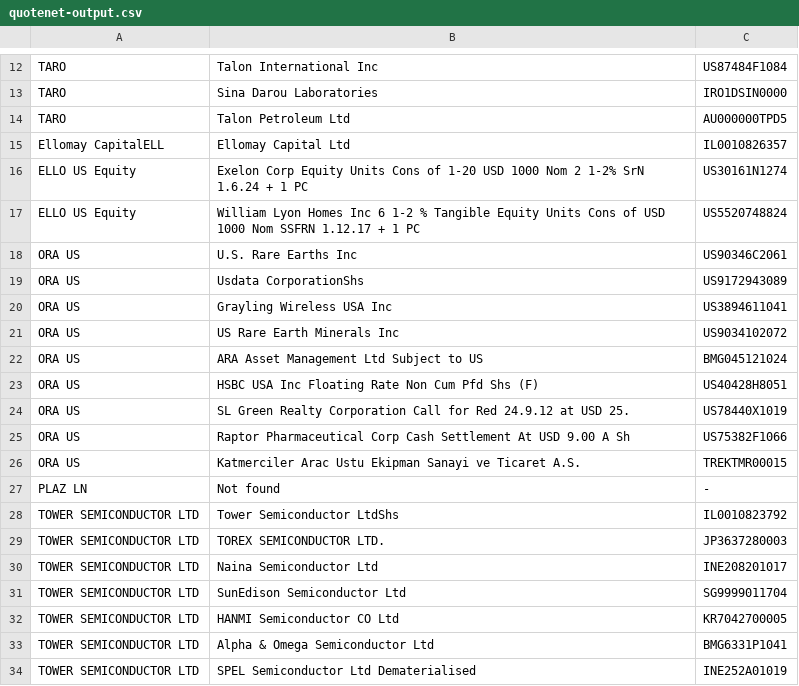
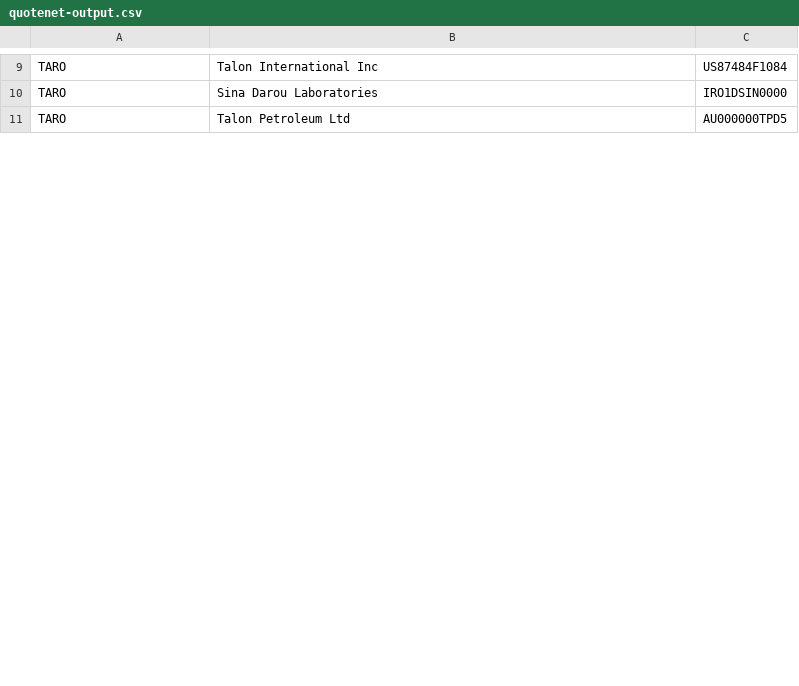
Before and after one commit to hasadna/open-pension-net-scraper, a CSV file: sample-data/quotenet-output.csv, drawn as a sheet; only a part is shown, gaps mark what is left out; the diff covers the shown part only.

Commit message:
Shorter sample-data for quotenet

```diff
--- a/sample-data/quotenet-output.csv
+++ b/sample-data/quotenet-output.csv
@@ -14,21 +11 @@ TARO,Sina Darou Laboratories,IRO1DSIN0000
 TARO,Talon Petroleum Ltd,AU000000TPD5
-Ellomay CapitalELL,Ellomay Capital Ltd,IL0010826357
-ELLO US Equity,Exelon Corp Equity Units Cons of 1-20 USD 1000 Nom 2 1-2% SrN 1.6.24 + 1 PC,US30161N1274
-ELLO US Equity,William Lyon Homes Inc 6 1-2 % Tangible Equity Units Cons of USD 1000 Nom SSFRN 1.12.17 + 1 PC,US5520748824
-ORA US,U.S. Rare Earths Inc,US90346C2061
-ORA US,Usdata CorporationShs,US9172943089
-ORA US,Grayling Wireless USA Inc,US3894611041
-ORA US,US Rare Earth Minerals Inc,US9034102072
-ORA US,ARA Asset Management Ltd Subject to US,BMG045121024
-ORA US,HSBC USA Inc Floating Rate Non Cum Pfd Shs (F),US40428H8051
-ORA US,SL Green Realty Corporation Call for Red 24.9.12 at USD 25.,US78440X1019
-ORA US,Raptor Pharmaceutical Corp Cash Settlement At USD 9.00 A Sh,US75382F1066
-ORA US,Katmerciler Arac Ustu Ekipman Sanayi ve Ticaret A.S.,TREKTMR00015
-PLAZ LN,Not found,-
-TOWER SEMICONDUCTOR LTD,Tower Semiconductor LtdShs,IL0010823792
-TOWER SEMICONDUCTOR LTD,TOREX SEMICONDUCTOR LTD.,JP3637280003
-TOWER SEMICONDUCTOR LTD,Naina Semiconductor Ltd,INE208201017
-TOWER SEMICONDUCTOR LTD,SunEdison Semiconductor Ltd,SG9999011704
-TOWER SEMICONDUCTOR LTD,HANMI Semiconductor CO Ltd,KR7042700005
-TOWER SEMICONDUCTOR LTD,Alpha & Omega Semiconductor Ltd,BMG6331P1041
-TOWER SEMICONDUCTOR LTD,SPEL Semiconductor Ltd Dematerialised,INE252A01019
```
Also changed, not shown: 10 removed rows, 1 moved row and 1 edited cell elsewhere in this file, 1 other file.
